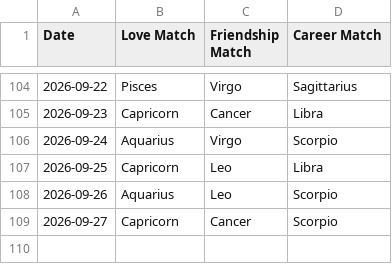
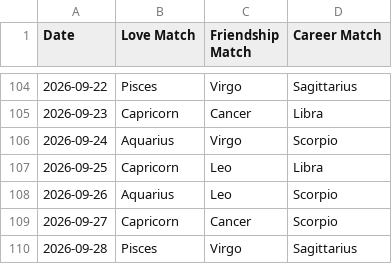
Before and after one commit to alifiaganjaraharja/daily-horoscope-scraper, a CSV file: horoscope_matches.csv, drawn as a sheet; only a part is shown, gaps mark what is left out; the diff names each change by its address in the sheet, - before the commit and + after, or states it on an @@ line.

```diff
--- a/horoscope_matches.csv
+++ b/horoscope_matches.csv
+row 110: 2026-09-28 | Pisces | Virgo | Sagittarius
```
